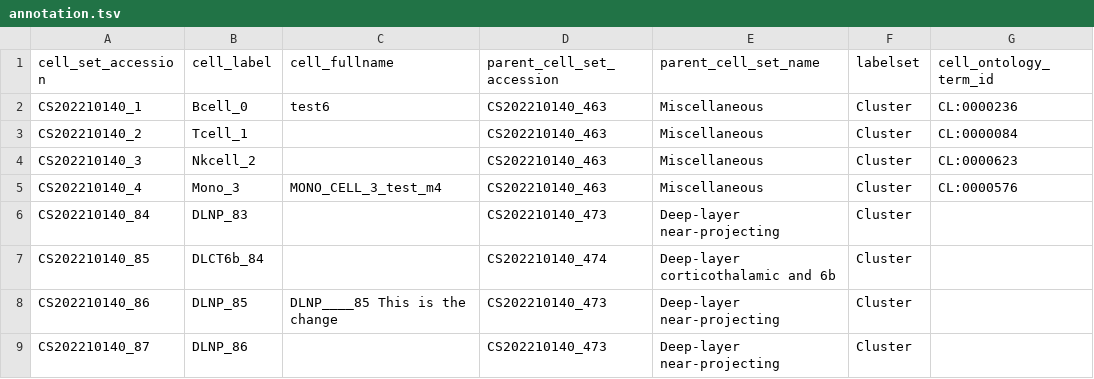
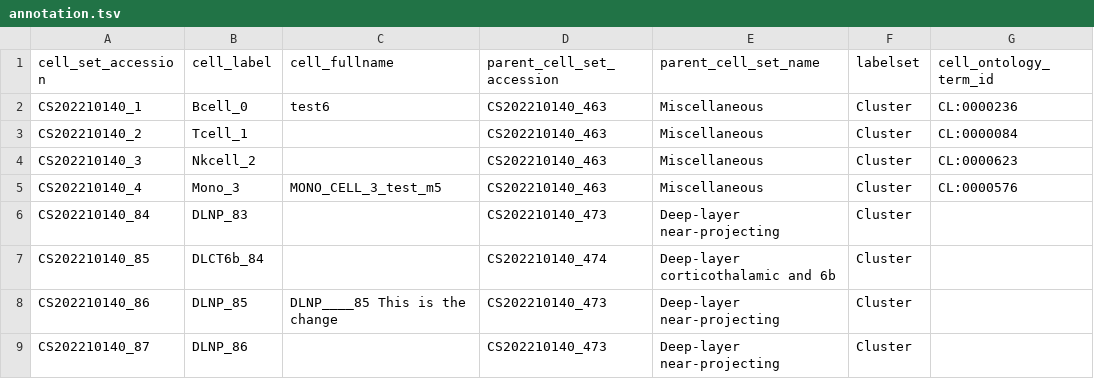
Before and after one commit to bicantester/human-brain-cell-atlas_v1_neurons, a TSV file: curation_tables/annotation.tsv, drawn as a sheet; only a part is shown; the diff names each change by its address in the sheet, - before the commit and + after, or states it on an @@ line.

Commit message:
test

```diff
--- a/curation_tables/annotation.tsv
+++ b/curation_tables/annotation.tsv
-C5 (cell_fullname): MONO_CELL_3_test_m4
+C5 (cell_fullname): MONO_CELL_3_test_m5
```
